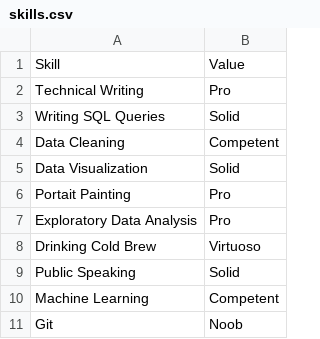
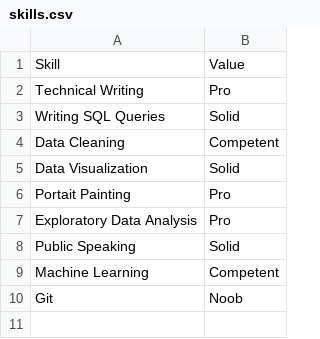
Before and after one commit to nickmccarty/nickmccarty.github.io, a CSV file: assets/datasets/skills.csv, drawn as a sheet.

Commit message:
Update skills.csv

```diff
--- a/assets/datasets/skills.csv
+++ b/assets/datasets/skills.csv
@@ -7,3 +7,2 @@ Portait Painting,Pro
 Exploratory Data Analysis,Pro
-Drinking Cold Brew,Virtuoso
 Public Speaking,Solid
```
